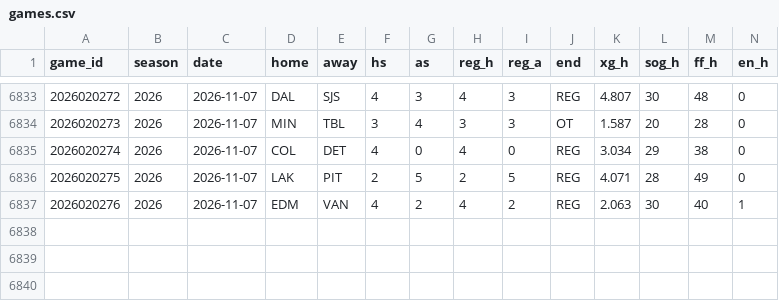
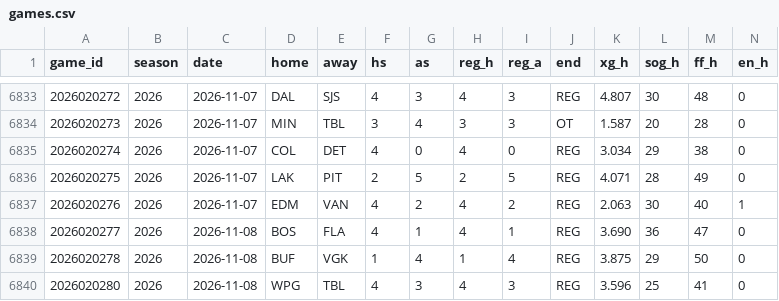
Before and after one commit to src16h/nfl-model, a CSV file: data/nhl/games.csv, drawn as a sheet; only a part is shown, gaps mark what is left out; rows hold the shown columns only; the diff names each change by its address in the sheet, - before the commit and + after, or states it on an @@ line.

```diff
--- a/data/nhl/games.csv
+++ b/data/nhl/games.csv
+row 6838: 2026020277 | 2026 | 2026-11-08 | BOS | FLA | 4 | 1 | 4 | 1 | REG | 3.690 | 36 | 47 | 0
+row 6839: 2026020278 | 2026 | 2026-11-08 | BUF | VGK | 1 | 4 | 1 | 4 | REG | 3.875 | 29 | 50 | 0
+row 6840: 2026020280 | 2026 | 2026-11-08 | WPG | TBL | 4 | 3 | 4 | 3 | REG | 3.596 | 25 | 41 | 0
```
Also changed, not shown: data/nhl/goalie_games.csv, 6 other files.
